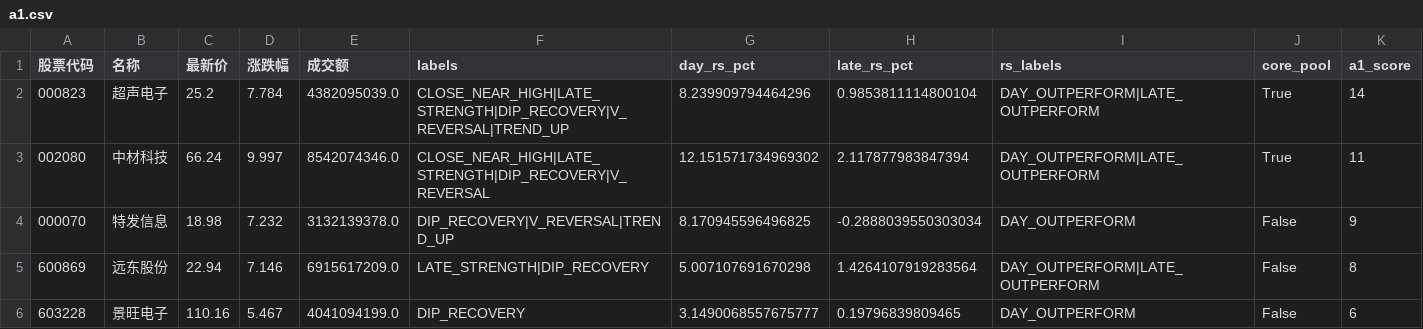
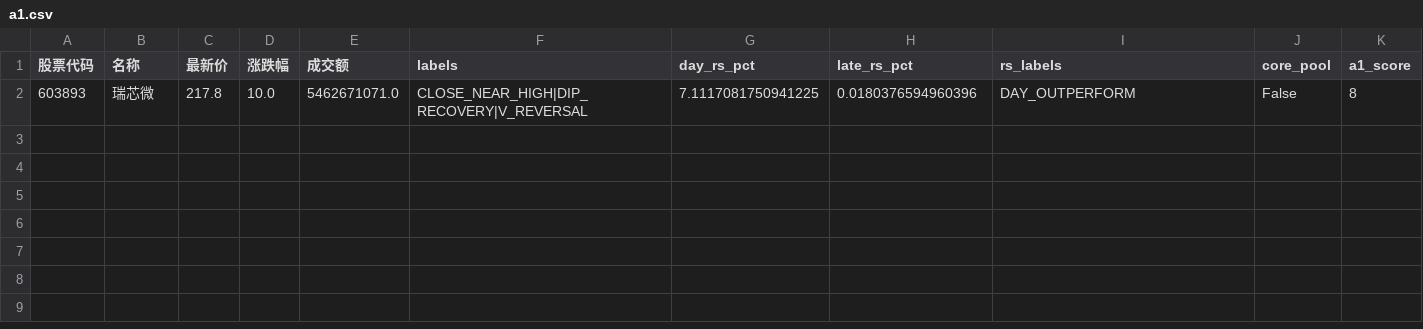
Before and after one commit to han690669348-max/a-stock-data, a CSV file: latest/a1.csv, drawn as a sheet.

```diff
--- a/latest/a1.csv
+++ b/latest/a1.csv
@@ -1,6 +1,2 @@
 股票代码,名称,最新价,涨跌幅,成交额,labels,day_rs_pct,late_rs_pct,rs_labels,core_pool,a1_score
-000823,超声电子,25.2,7.784,4382095039.0,CLOSE_NEAR_HIGH|LATE_STRENGTH|DIP_RECOVERY|V_REVERSAL|TREND_UP,8.239909794464296,0.9853811114800104,DAY_OUTPERFORM|LATE_OUTPERFORM,True,14
-002080,中材科技,66.24,9.997,8542074346.0,CLOSE_NEAR_HIGH|LATE_STRENGTH|DIP_RECOVERY|V_REVERSAL,12.151571734969302,2.117877983847394,DAY_OUTPERFORM|LATE_OUTPERFORM,True,11
-000070,特发信息,18.98,7.232,3132139378.0,DIP_RECOVERY|V_REVERSAL|TREND_UP,8.170945596496825,-0.2888039550303034,DAY_OUTPERFORM,False,9
-600869,远东股份,22.94,7.146,6915617209.0,LATE_STRENGTH|DIP_RECOVERY,5.007107691670298,1.4264107919283564,DAY_OUTPERFORM|LATE_OUTPERFORM,False,8
-603228,景旺电子,110.16,5.467,4041094199.0,DIP_RECOVERY,3.1490068557675777,0.19796839809465,DAY_OUTPERFORM,False,6
+603893,瑞芯微,217.8,10.0,5462671071.0,CLOSE_NEAR_HIGH|DIP_RECOVERY|V_REVERSAL,7.1117081750941225,0.0180376594960396,DAY_OUTPERFORM,False,8
```
Also changed, not shown: latest/intraday_structure.csv, latest/relative_strength.csv, 20 other files.
